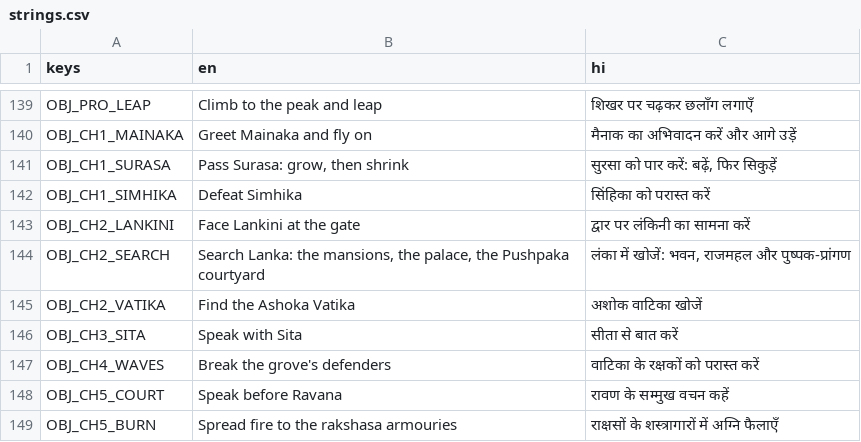
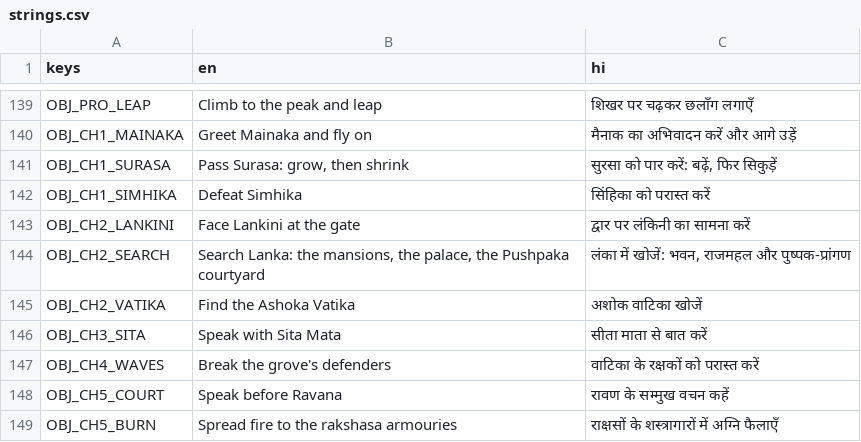
Before and after one commit to flypatang/hanumaan, a CSV file: i18n/strings.csv, drawn as a sheet; only a part is shown, gaps mark what is left out; the diff covers the shown part only.

```diff
--- a/i18n/strings.csv
+++ b/i18n/strings.csv
@@ -145,3 +145,3 @@ OBJ_CH2_SEARCH,"Search Lanka: the mansions, the palace, the Pushpaka courtyard",
 OBJ_CH2_VATIKA,Find the Ashoka Vatika,अशोक वाटिका खोजें
-OBJ_CH3_SITA,Speak with Sita,सीता से बात करें
+OBJ_CH3_SITA,Speak with Sita Mata,सीता माता से बात करें
 OBJ_CH4_WAVES,Break the grove's defenders,वाटिका के रक्षकों को परास्त करें
```
Also changed, not shown: 32 edited cells elsewhere in this file, 14 other files.
